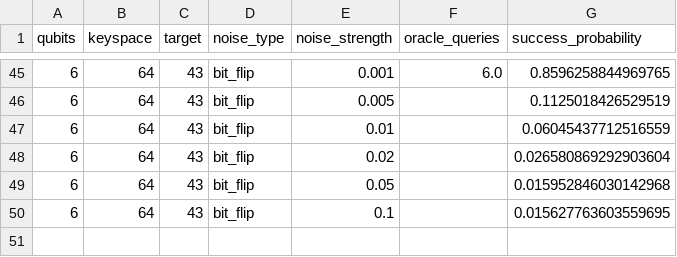
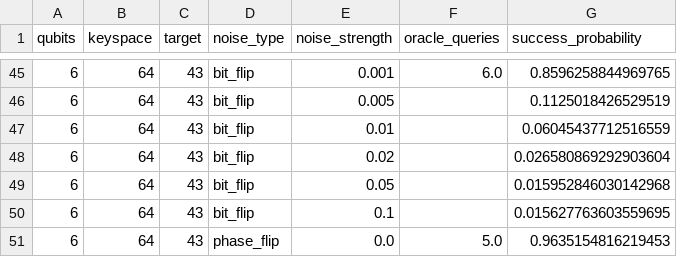
Before and after one commit to siddharthgoli/colab-stuff, a CSV file: test_5_noisy_dynamic/noisy_dynamic_results.csv, drawn as a sheet; only a part is shown, gaps mark what is left out; the diff names each change by its address in the sheet, - before the commit and + after, or states it on an @@ line.

Commit message:
Test 5: 6q phase_flip 0.000

```diff
--- a/test_5_noisy_dynamic/noisy_dynamic_results.csv
+++ b/test_5_noisy_dynamic/noisy_dynamic_results.csv
+row 51: 6 | 64 | 43 | phase_flip | 0.0 | 5.0 | 0.9635154816219453
```
